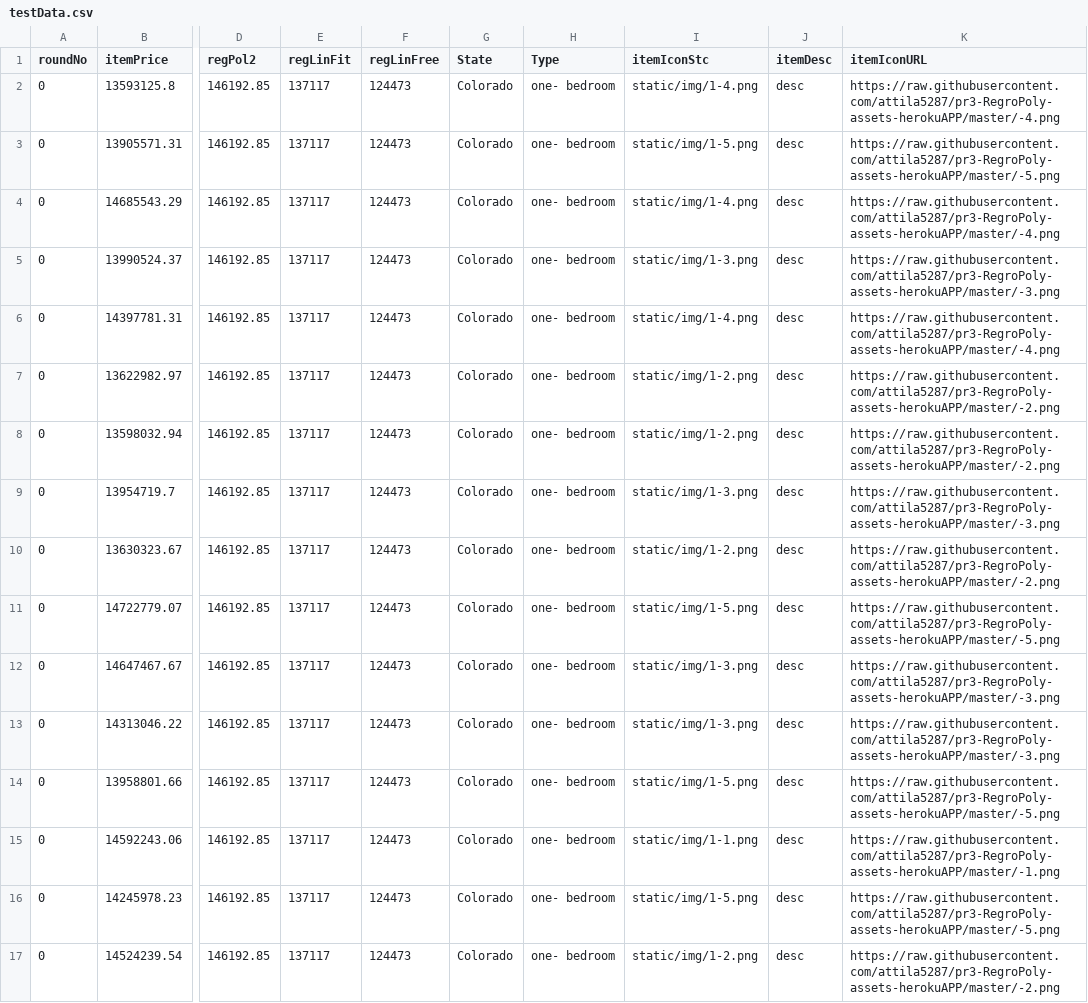
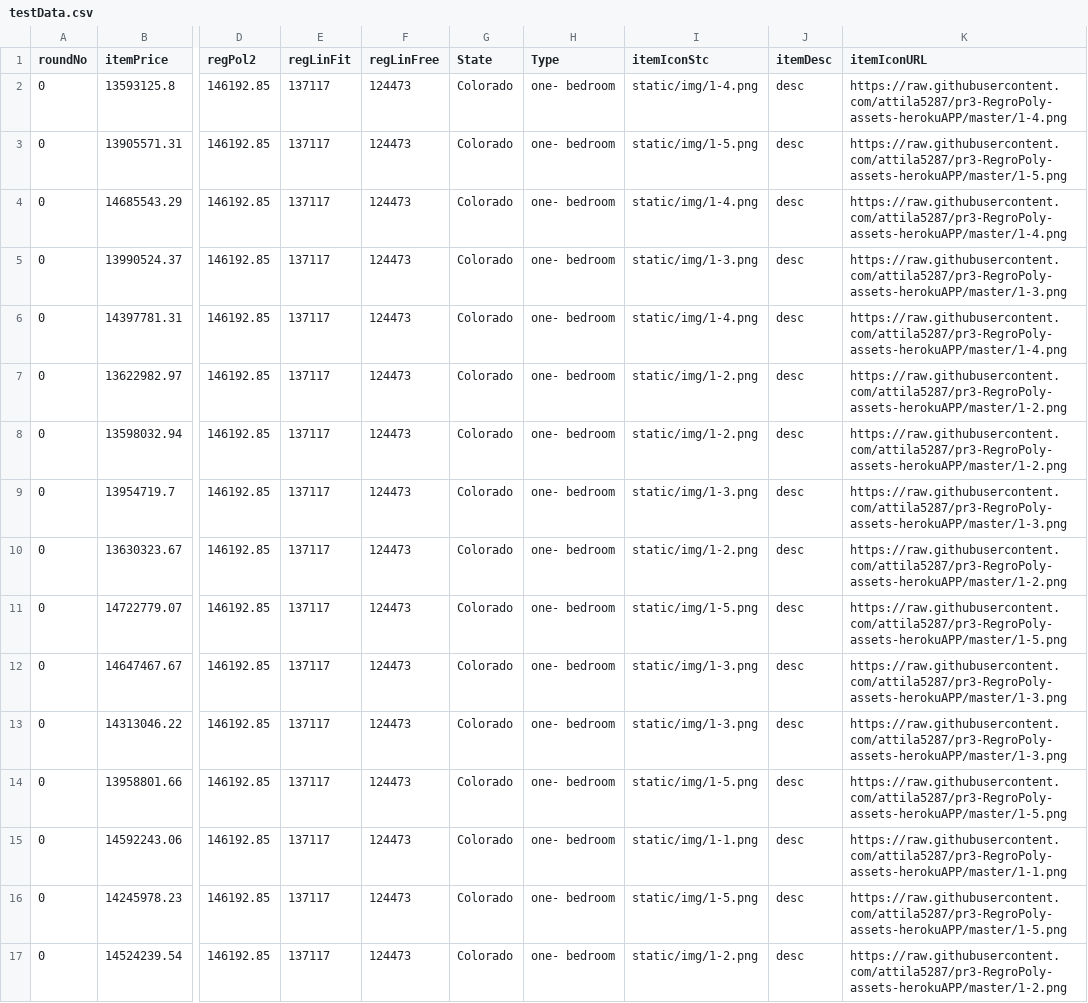
Before and after one commit to attila5287/regropoly-img, a CSV file: testData.csv, drawn as a sheet; only a part is shown, gaps mark what is left out; the diff names each change by its address in the sheet, - before the commit and + after, or states it on an @@ line.

Commit message:
fix url in URL

```diff
--- a/testData.csv
+++ b/testData.csv
-K2 (itemIconURL): https://raw.githubusercontent.com/attila5287/pr3-RegroPoly-assets-herokuAPP/master/-4.png
+K2 (itemIconURL): https://raw.githubusercontent.com/attila5287/pr3-RegroPoly-assets-herokuAPP/master/1-4.png
-K3 (itemIconURL): https://raw.githubusercontent.com/attila5287/pr3-RegroPoly-assets-herokuAPP/master/-5.png
+K3 (itemIconURL): https://raw.githubusercontent.com/attila5287/pr3-RegroPoly-assets-herokuAPP/master/1-5.png
-K4 (itemIconURL): https://raw.githubusercontent.com/attila5287/pr3-RegroPoly-assets-herokuAPP/master/-4.png
+K4 (itemIconURL): https://raw.githubusercontent.com/attila5287/pr3-RegroPoly-assets-herokuAPP/master/1-4.png
-K5 (itemIconURL): https://raw.githubusercontent.com/attila5287/pr3-RegroPoly-assets-herokuAPP/master/-3.png
+K5 (itemIconURL): https://raw.githubusercontent.com/attila5287/pr3-RegroPoly-assets-herokuAPP/master/1-3.png
-K6 (itemIconURL): https://raw.githubusercontent.com/attila5287/pr3-RegroPoly-assets-herokuAPP/master/-4.png
+K6 (itemIconURL): https://raw.githubusercontent.com/attila5287/pr3-RegroPoly-assets-herokuAPP/master/1-4.png
-K7:K8 (itemIconURL): https://raw.githubusercontent.com/attila5287/pr3-RegroPoly-assets-herokuAPP/master/-2.png
+K7:K8 (itemIconURL): https://raw.githubusercontent.com/attila5287/pr3-RegroPoly-assets-herokuAPP/master/1-2.png
-K9 (itemIconURL): https://raw.githubusercontent.com/attila5287/pr3-RegroPoly-assets-herokuAPP/master/-3.png
+K9 (itemIconURL): https://raw.githubusercontent.com/attila5287/pr3-RegroPoly-assets-herokuAPP/master/1-3.png
-K10 (itemIconURL): https://raw.githubusercontent.com/attila5287/pr3-RegroPoly-assets-herokuAPP/master/-2.png
+K10 (itemIconURL): https://raw.githubusercontent.com/attila5287/pr3-RegroPoly-assets-herokuAPP/master/1-2.png
-K11 (itemIconURL): https://raw.githubusercontent.com/attila5287/pr3-RegroPoly-assets-herokuAPP/master/-5.png
+K11 (itemIconURL): https://raw.githubusercontent.com/attila5287/pr3-RegroPoly-assets-herokuAPP/master/1-5.png
-K12:K13 (itemIconURL): https://raw.githubusercontent.com/attila5287/pr3-RegroPoly-assets-herokuAPP/master/-3.png
+K12:K13 (itemIconURL): https://raw.githubusercontent.com/attila5287/pr3-RegroPoly-assets-herokuAPP/master/1-3.png
-K14 (itemIconURL): https://raw.githubusercontent.com/attila5287/pr3-RegroPoly-assets-herokuAPP/master/-5.png
+K14 (itemIconURL): https://raw.githubusercontent.com/attila5287/pr3-RegroPoly-assets-herokuAPP/master/1-5.png
-K15 (itemIconURL): https://raw.githubusercontent.com/attila5287/pr3-RegroPoly-assets-herokuAPP/master/-1.png
+K15 (itemIconURL): https://raw.githubusercontent.com/attila5287/pr3-RegroPoly-assets-herokuAPP/master/1-1.png
-K16 (itemIconURL): https://raw.githubusercontent.com/attila5287/pr3-RegroPoly-assets-herokuAPP/master/-5.png
+K16 (itemIconURL): https://raw.githubusercontent.com/attila5287/pr3-RegroPoly-assets-herokuAPP/master/1-5.png
-K17 (itemIconURL): https://raw.githubusercontent.com/attila5287/pr3-RegroPoly-assets-herokuAPP/master/-2.png
+K17 (itemIconURL): https://raw.githubusercontent.com/attila5287/pr3-RegroPoly-assets-herokuAPP/master/1-2.png
```
